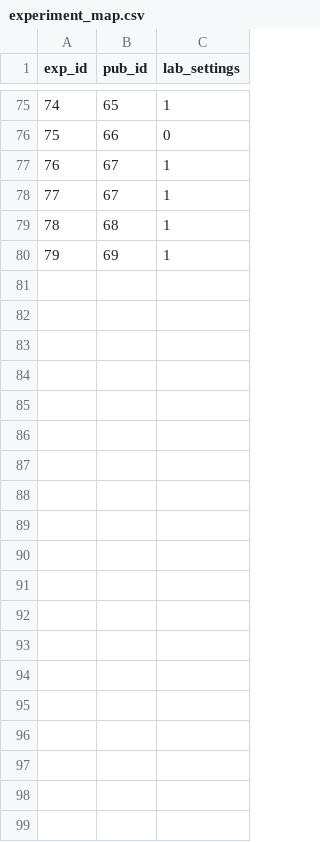
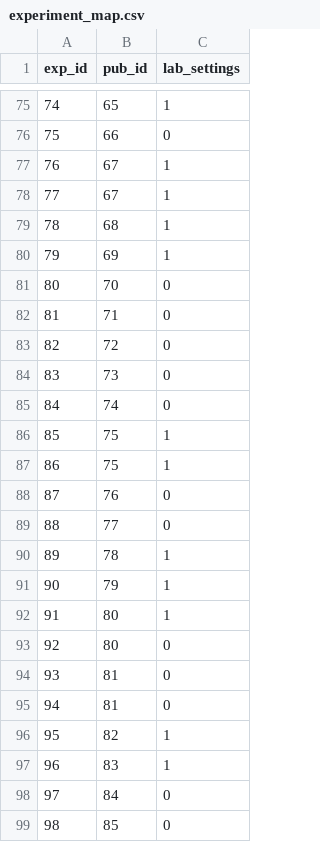
Before and after one commit to netuh/IST_Coding, a CSV file: coding_tool/static/csv/experiment_map.csv, drawn as a sheet; only a part is shown, gaps mark what is left out; the diff covers the shown part only; the diff names each change by its address in the sheet, - before the commit and + after, or states it on an @@ line.

```diff
--- a/coding_tool/static/csv/experiment_map.csv
+++ b/coding_tool/static/csv/experiment_map.csv
+row 81: 80 | 70 | 0
+row 82: 81 | 71 | 0
+row 83: 82 | 72 | 0
+row 84: 83 | 73 | 0
+row 85: 84 | 74 | 0
+row 86: 85 | 75 | 1
+row 87: 86 | 75 | 1
+row 88: 87 | 76 | 0
+row 89: 88 | 77 | 0
+row 90: 89 | 78 | 1
+row 91: 90 | 79 | 1
+row 92: 91 | 80 | 1
+row 93: 92 | 80 | 0
+row 94: 93 | 81 | 0
+row 95: 94 | 81 | 0
+row 96: 95 | 82 | 1
+row 97: 96 | 83 | 1
+row 98: 97 | 84 | 0
+row 99: 98 | 85 | 0
```
Also changed, not shown: 34 added rows elsewhere in this file, coding_tool/static/csv/doe.csv, coding_tool/static/csv/guidelines.csv, 8 other files.
